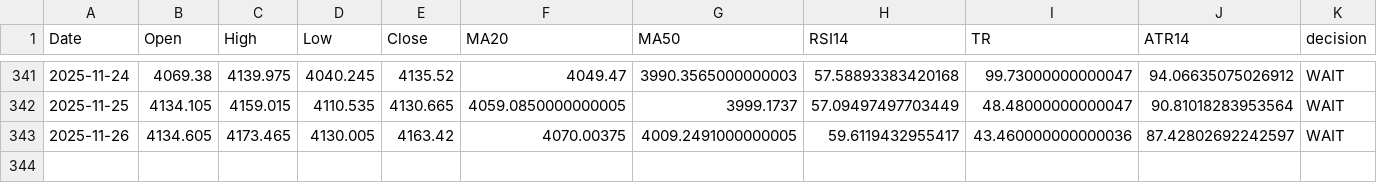
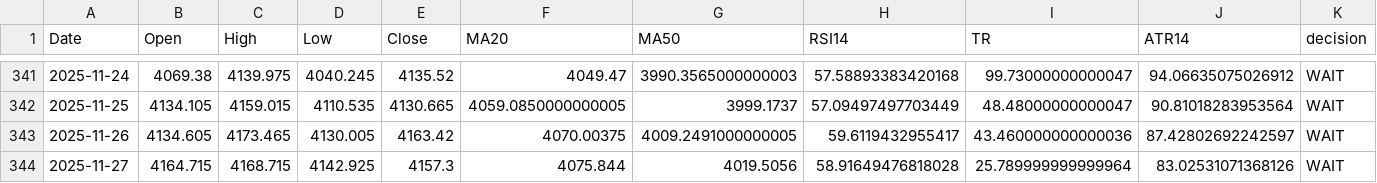
Before and after one commit to Hamidjourney/gold-decision, a CSV file: data/Goldhist.csv, drawn as a sheet; only a part is shown, gaps mark what is left out; rows hold the shown columns only; the diff names each change by its address in the sheet, - before the commit and + after, or states it on an @@ line.

```diff
--- a/data/Goldhist.csv
+++ b/data/Goldhist.csv
+row 344: 2025-11-27 | 4164.715 | 4168.715 | 4142.925 | 4157.3 | 4075.844 | 4019.5056 | 58.91649476818028 | 25.789999999999964 | 83.02531071368126 | WAIT
```
Also changed, not shown: 1 other file.
